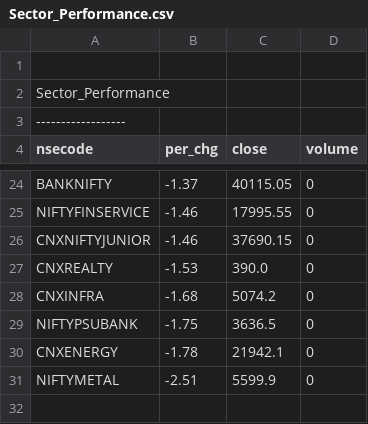
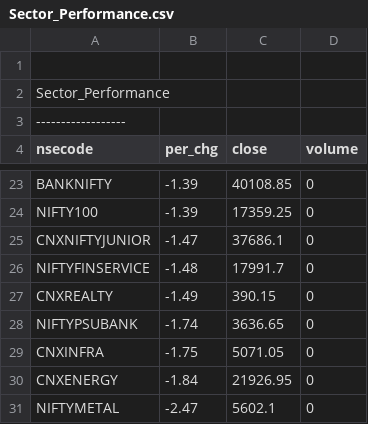
Before and after one commit to satishcse/mkt_updates, a CSV file: Sector_Performance.csv, drawn as a sheet; only a part is shown, gaps mark what is left out; removed rows and columns are numbered as before the commit, all else as after; the diff covers the shown part only; the diff names each change by its address in the sheet, - before the commit and + after, or states it on an @@ line.

```diff
--- a/Sector_Performance.csv
+++ b/Sector_Performance.csv
-B23 (per_chg): -1.37
+B23 (per_chg): -1.39
-C23 (close): 40115.05
+C23 (close): 40108.85
-row 25: NIFTYFINSERVICE | -1.46 | 17995.55 | 0
+row 24: NIFTY100 | -1.39 | 17359.25 | 0
-B25 (per_chg): -1.46
+B25 (per_chg): -1.47
-C25 (close): 37690.15
+C25 (close): 37686.1
+row 26: NIFTYFINSERVICE | -1.48 | 17991.7 | 0
-B27 (per_chg): -1.53
+B27 (per_chg): -1.49
-C27 (close): 390.0
+C27 (close): 390.15
-row 28: CNXINFRA | -1.68 | 5074.2 | 0
-B28 (per_chg): -1.75
+B28 (per_chg): -1.74
-C28 (close): 3636.5
+C28 (close): 3636.65
+row 29: CNXINFRA | -1.75 | 5071.05 | 0
-B30 (per_chg): -1.78
+B30 (per_chg): -1.84
-C30 (close): 21942.1
+C30 (close): 21926.95
-B31 (per_chg): -2.51
+B31 (per_chg): -2.47
-C31 (close): 5599.9
+C31 (close): 5602.1
```
Also changed, not shown: 4 added rows, 5 removed rows and 26 edited cells elsewhere in this file, 5 other files.
